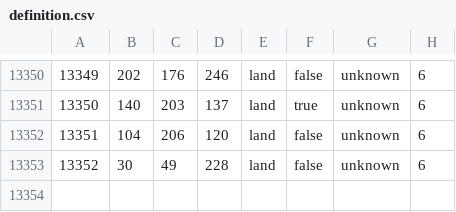
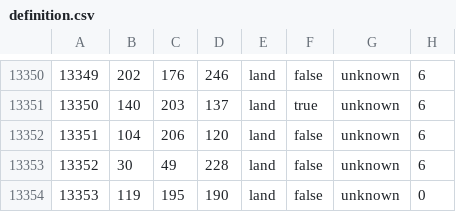
Before and after one commit to Tsareich1936/Tsareich, a CSV file: map/definition.csv, drawn as a sheet; only a part is shown, gaps mark what is left out; the diff names each change by its address in the sheet, - before the commit and + after, or states it on an @@ line.

```diff
--- a/map/definition.csv
+++ b/map/definition.csv
+row 13354: 13353 | 119 | 195 | 190 | land | false | unknown | 0
```
Also changed, not shown: 45 other files.
